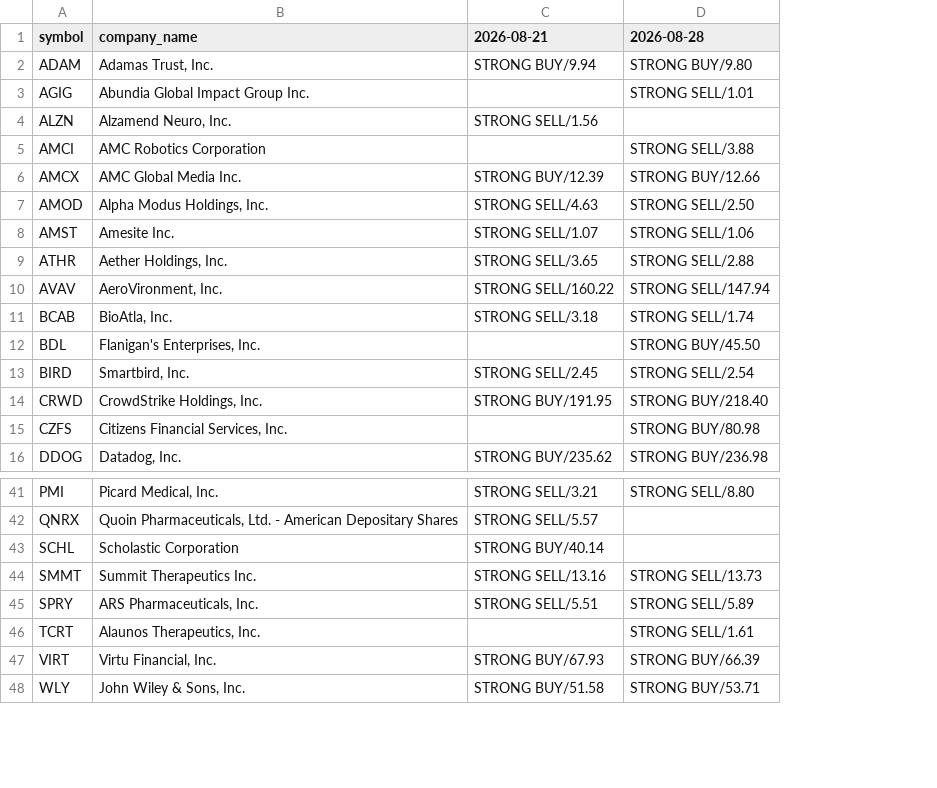
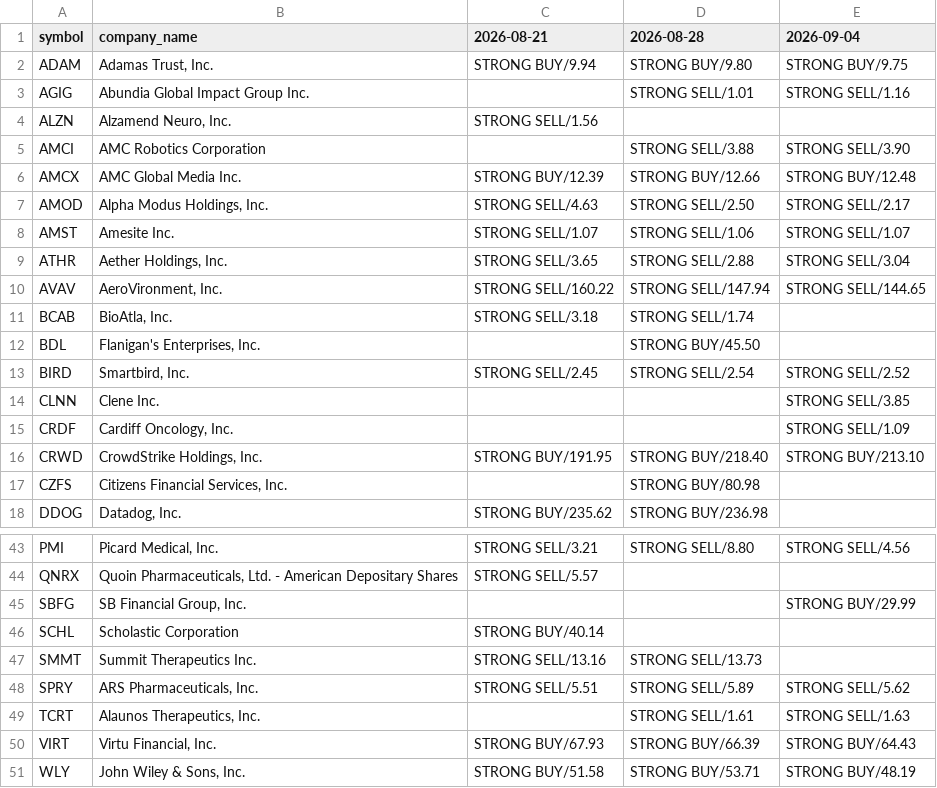
Before and after one commit to coop1st/stocks-research-pipeline, a CSV file: data/github_sync/weekly_ratings_ledger/stock_rating_ledger.csv, drawn as a sheet; only a part is shown, gaps mark what is left out; the diff names each change by its address in the sheet, - before the commit and + after, or states it on an @@ line.

Commit message:
Weekly rating shortlist: 2026-09-04 (41 tickers)

```diff
--- a/data/github_sync/weekly_ratings_ledger/stock_rating_ledger.csv
+++ b/data/github_sync/weekly_ratings_ledger/stock_rating_ledger.csv
+column E (2026-09-04), rows 2-13: STRONG BUY/9.75 | STRONG SELL/1.16 |  | STRONG SELL/3.90 | STRONG BUY/12.48 | STRONG SELL/2.17 | STRONG SELL/1.07 | STRONG SELL/3.04 | STRONG SELL/144.65 |  |  | STRONG SELL/2.52; row 16: STRONG BUY/213.10; row 43: STRONG SELL/4.56; rows 48-51: STRONG SELL/5.62 | STRONG SELL/1.63 | STRONG BUY/64.43 | STRONG BUY/48.19
+row 14: CLNN | Clene Inc. |  |  | STRONG SELL/3.85
+row 15: CRDF | Cardiff Oncology, Inc. |  |  | STRONG SELL/1.09
+row 45: SBFG | SB Financial Group, Inc. |  |  | STRONG BUY/29.99
```
